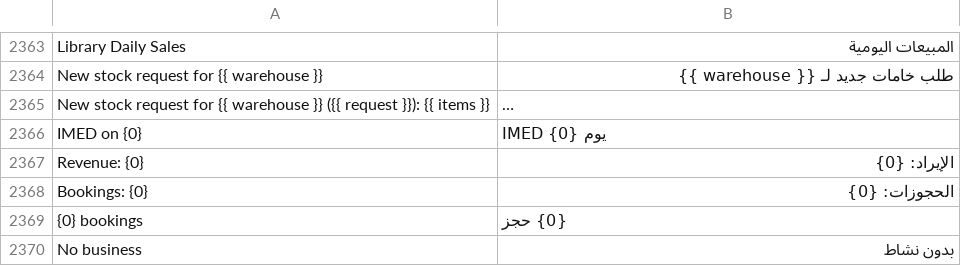
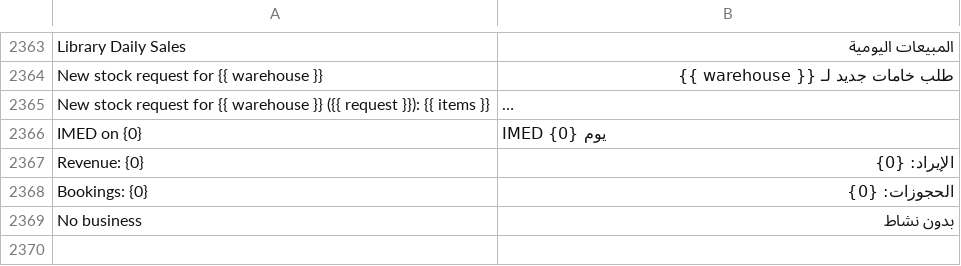
Before and after one commit to tokaM107/integrated-business-platform, a CSV file: apps/imed_erp/imed_erp/translations/ar.csv, drawn as a sheet; only a part is shown, gaps mark what is left out; long unchanged cells end in …; the diff names each change by its address in the sheet, - before the commit and + after, or states it on an @@ line.

```diff
--- a/apps/imed_erp/imed_erp/translations/ar.csv
+++ b/apps/imed_erp/imed_erp/translations/ar.csv
-row 2369: {0} bookings | {0} حجز
```
